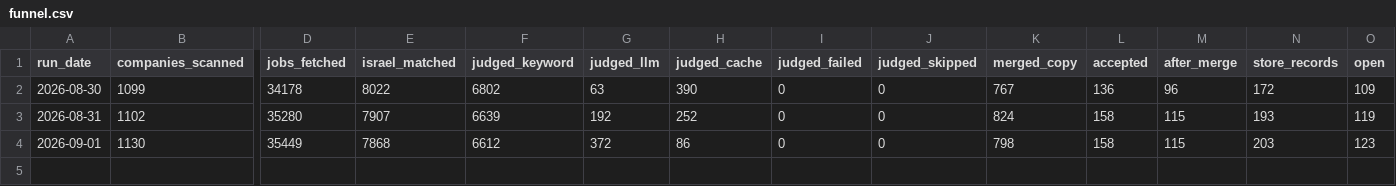
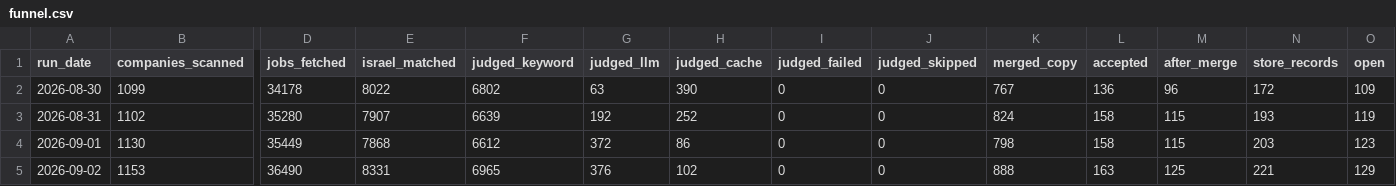
Before and after one commit to AnalystJobsIL/board, a CSV file: funnel.csv, drawn as a sheet; only a part is shown, gaps mark what is left out; rows hold the shown columns only; the diff names each change by its address in the sheet, - before the commit and + after, or states it on an @@ line.

```diff
--- a/funnel.csv
+++ b/funnel.csv
+row 5: 2026-09-02 | 1153 | 36490 | 8331 | 6965 | 376 | 102 | 0 | 0 | 888 | 163 | 125 | 221 | 129
```
Also changed, not shown: roles.csv, 5 other files.
